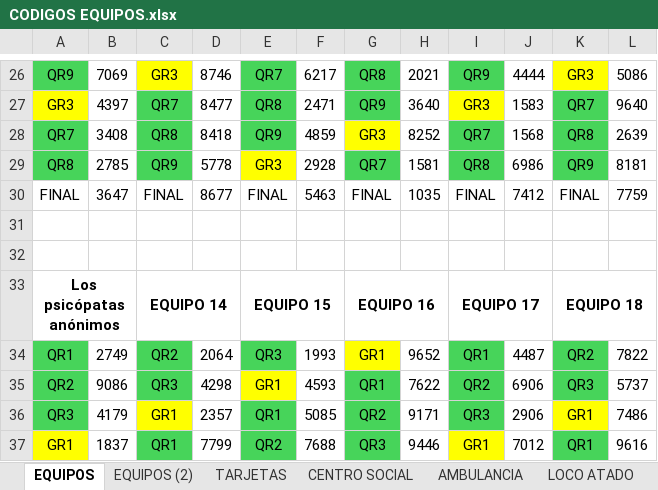
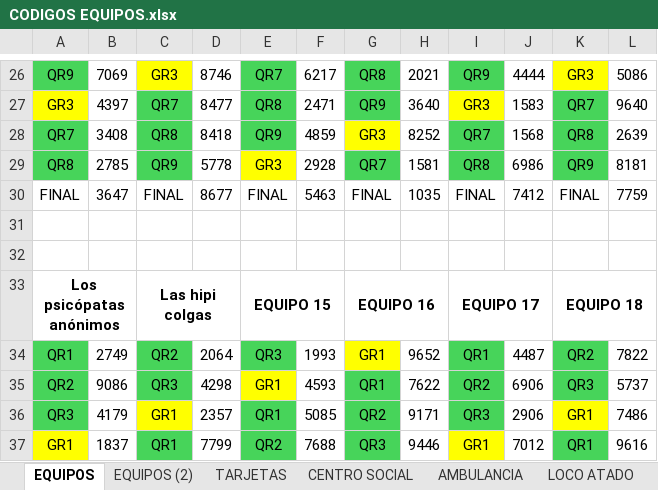
Before and after one commit to prosykito/JuegoQR, an Excel workbook: CODIGOS EQUIPOS.xlsx, sheet EQUIPOS, drawn as a sheet; only a part is shown, gaps mark what is left out; values as stored, in another font and other column widths than the file's, no borders; charts and pictures not drawn; the diff names each change by its address in the sheet, - before the commit and + after, or states it on an @@ line.

```diff
--- a/CODIGOS EQUIPOS.xlsx (sheet EQUIPOS)
+++ b/CODIGOS EQUIPOS.xlsx (sheet EQUIPOS)
-C33: EQUIPO 14
+C33: Las hipi colgas
```
Also changed, not shown: sheet LOCO ATADO, sheet AMBULANCIA, sheet CENTRO SOCIAL, sheet EQUIPOS (2).
